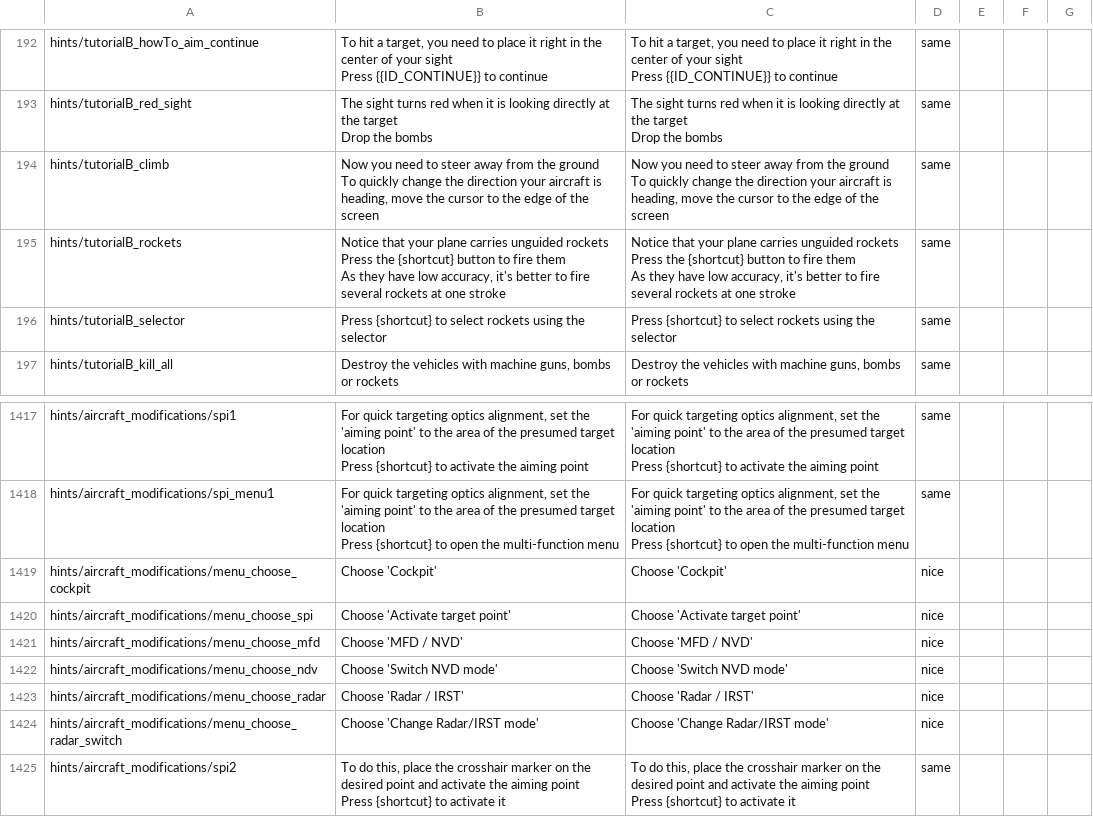
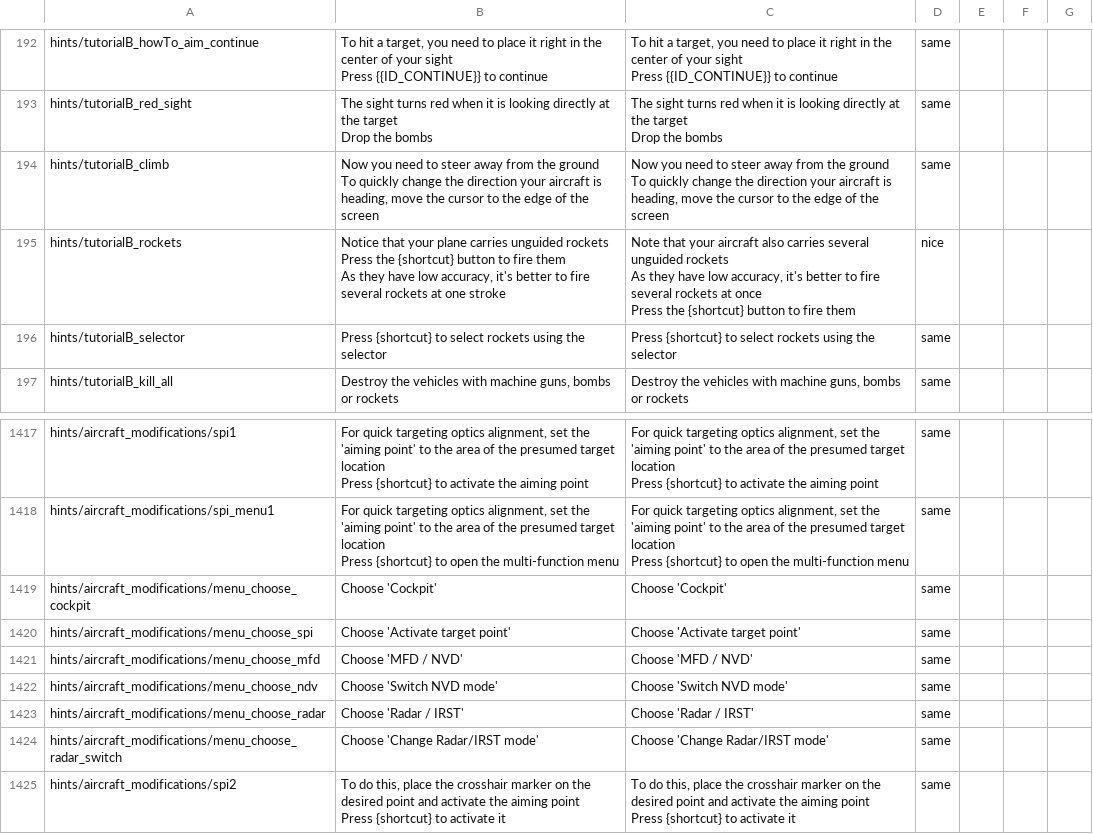
Before and after one commit to mikechuy/SCAM, a CSV file: missions_hints.csv, drawn as a sheet; only a part is shown, gaps mark what is left out.

```diff
--- a/missions_hints.csv
+++ b/missions_hints.csv
@@ -285,7 +285,7 @@ To quickly change the direction your aircraft is heading, move the cursor to the
 To quickly change the direction your aircraft is heading, move the cursor to the edge of the screen";same;;;
-hints/tutorialB_rockets;"Notice that your plane carries unguided rockets
-Press the {shortcut} button to fire them
-As they have low accuracy, it's better to fire several rockets at one stroke";"Notice that your plane carries unguided rockets
-Press the {shortcut} button to fire them
-As they have low accuracy, it's better to fire several rockets at one stroke";same;;;
+hints/tutorialB_rockets;"Notice that your plane carries unguided rockets
+Press the {shortcut} button to fire them
+As they have low accuracy, it's better to fire several rockets at one stroke";"Note that your aircraft also carries several unguided rockets
+As they have low accuracy, it's better to fire several rockets at once
+Press the {shortcut} button to fire them";nice;;;
 hints/tutorialB_selector;Press {shortcut} to select rockets using the selector;Press {shortcut} to select rockets using the selector;same;;;
@@ -2206,8 +2206,8 @@ Press {shortcut} to open the multi-function menu";"For quick targeting optics al
 Press {shortcut} to open the multi-function menu";same;;;
-hints/aircraft_modifications/menu_choose_cockpit;Choose 'Cockpit';Сhoose 'Cockpit';nice;;;
-hints/aircraft_modifications/menu_choose_spi;Choose 'Activate target point';Сhoose 'Activate target point';nice;;;
-hints/aircraft_modifications/menu_choose_mfd;Choose 'MFD / NVD';Сhoose 'MFD / NVD';nice;;;
-hints/aircraft_modifications/menu_choose_ndv;Choose 'Switch NVD mode';Сhoose 'Switch NVD mode';nice;;;
-hints/aircraft_modifications/menu_choose_radar;Choose 'Radar / IRST';Сhoose 'Radar / IRST';nice;;;
-hints/aircraft_modifications/menu_choose_radar_switch;Choose 'Change Radar/IRST mode';Сhoose 'Change Radar/IRST mode';nice;;;
+hints/aircraft_modifications/menu_choose_cockpit;Choose 'Cockpit';Choose 'Cockpit';same;;;
+hints/aircraft_modifications/menu_choose_spi;Choose 'Activate target point';Choose 'Activate target point';same;;;
+hints/aircraft_modifications/menu_choose_mfd;Choose 'MFD / NVD';Choose 'MFD / NVD';same;;;
+hints/aircraft_modifications/menu_choose_ndv;Choose 'Switch NVD mode';Choose 'Switch NVD mode';same;;;
+hints/aircraft_modifications/menu_choose_radar;Choose 'Radar / IRST';Choose 'Radar / IRST';same;;;
+hints/aircraft_modifications/menu_choose_radar_switch;Choose 'Change Radar/IRST mode';Choose 'Change Radar/IRST mode';same;;;
 hints/aircraft_modifications/spi2;"To do this, place the crosshair marker on the desired point and activate the aiming point
```
Also changed, not shown: inf.csv, menu.csv, 6 other files.
